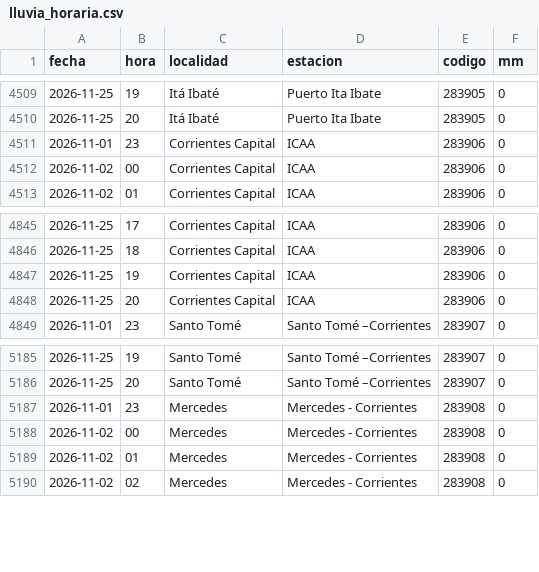
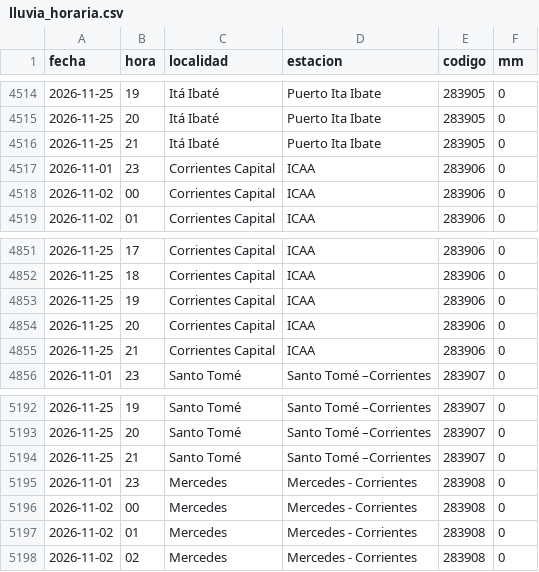
Before and after one commit to tablerocorrientes/tablerocorrientes.github.io, a CSV file: data/registro/lluvia_horaria.csv, drawn as a sheet; only a part is shown, gaps mark what is left out; the diff covers the shown part only; the diff names each change by its address in the sheet, - before the commit and + after, or states it on an @@ line.

```diff
--- a/data/registro/lluvia_horaria.csv
+++ b/data/registro/lluvia_horaria.csv
+row 4516: 2026-11-25 | 21 | Itá Ibaté | Puerto Ita Ibate | 283905 | 0
+row 4855: 2026-11-25 | 21 | Corrientes Capital | ICAA | 283906 | 0
+row 5194: 2026-11-25 | 21 | Santo Tomé | Santo Tomé –Corrientes | 283907 | 0
```
Also changed, not shown: 5 added rows elsewhere in this file, data/registro/resumen_diario_lluvia.csv, 7 other files.
